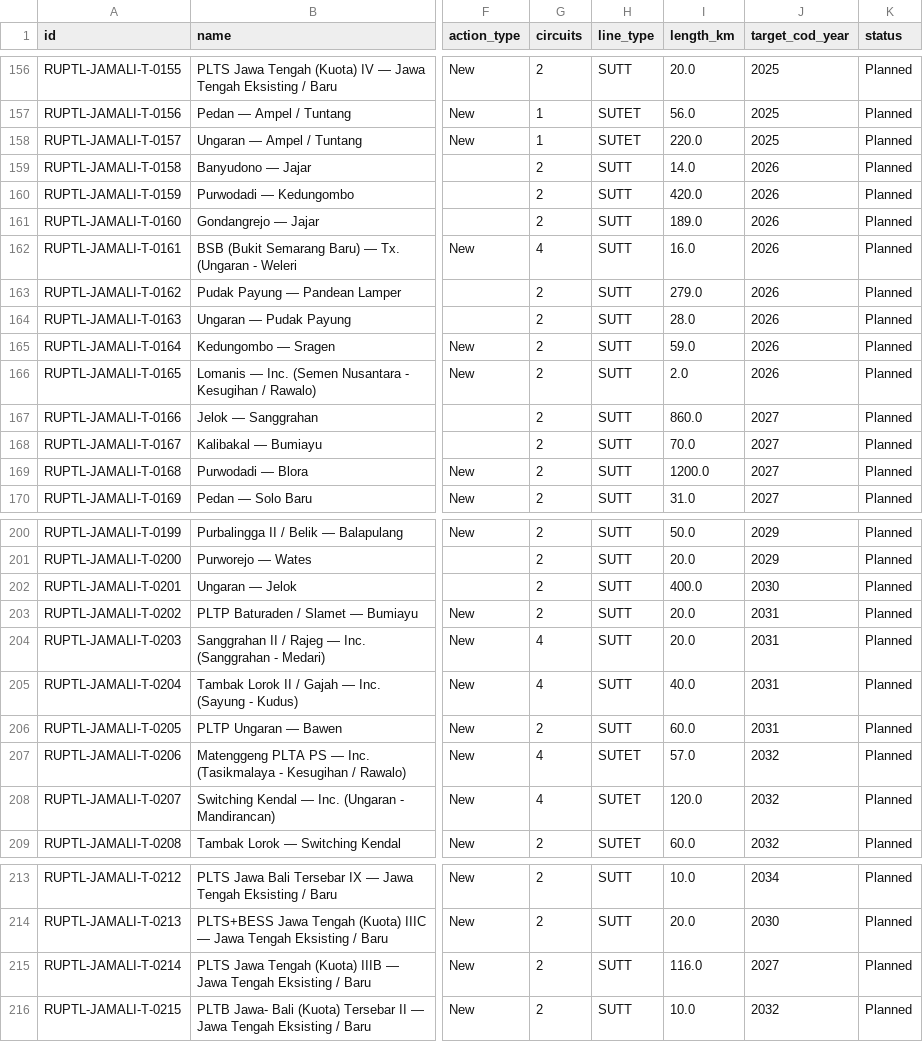
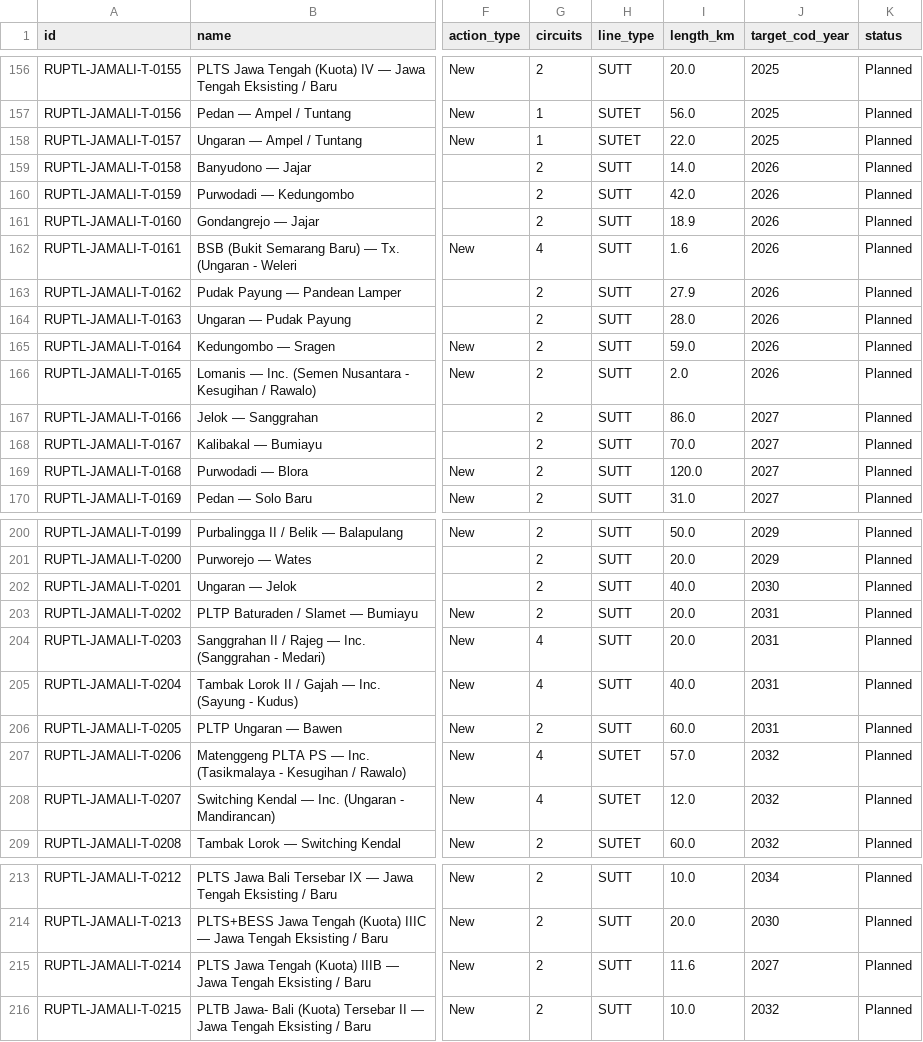
Before and after one commit to sandro71626/indonesia-power-map, a CSV file: data/processed/ruptl_transmission_jamali.csv, drawn as a sheet; only a part is shown, gaps mark what is left out; the diff covers the shown part only; the diff names each change by its address in the sheet, - before the commit and + after, or states it on an @@ line.

```diff
--- a/data/processed/ruptl_transmission_jamali.csv
+++ b/data/processed/ruptl_transmission_jamali.csv
-I158 (length_km): 220.0
+I158 (length_km): 22.0
-I160 (length_km): 420.0
+I160 (length_km): 42.0
-I161 (length_km): 189.0
+I161 (length_km): 18.9
-I162 (length_km): 16.0
+I162 (length_km): 1.6
-I163 (length_km): 279.0
+I163 (length_km): 27.9
-I167 (length_km): 860.0
+I167 (length_km): 86.0
-I169 (length_km): 1200.0
+I169 (length_km): 120.0
-I202 (length_km): 400.0
+I202 (length_km): 40.0
-I208 (length_km): 120.0
+I208 (length_km): 12.0
-I215 (length_km): 116.0
+I215 (length_km): 11.6
```
Also changed, not shown: 11 edited cells elsewhere in this file, 10 other files.
